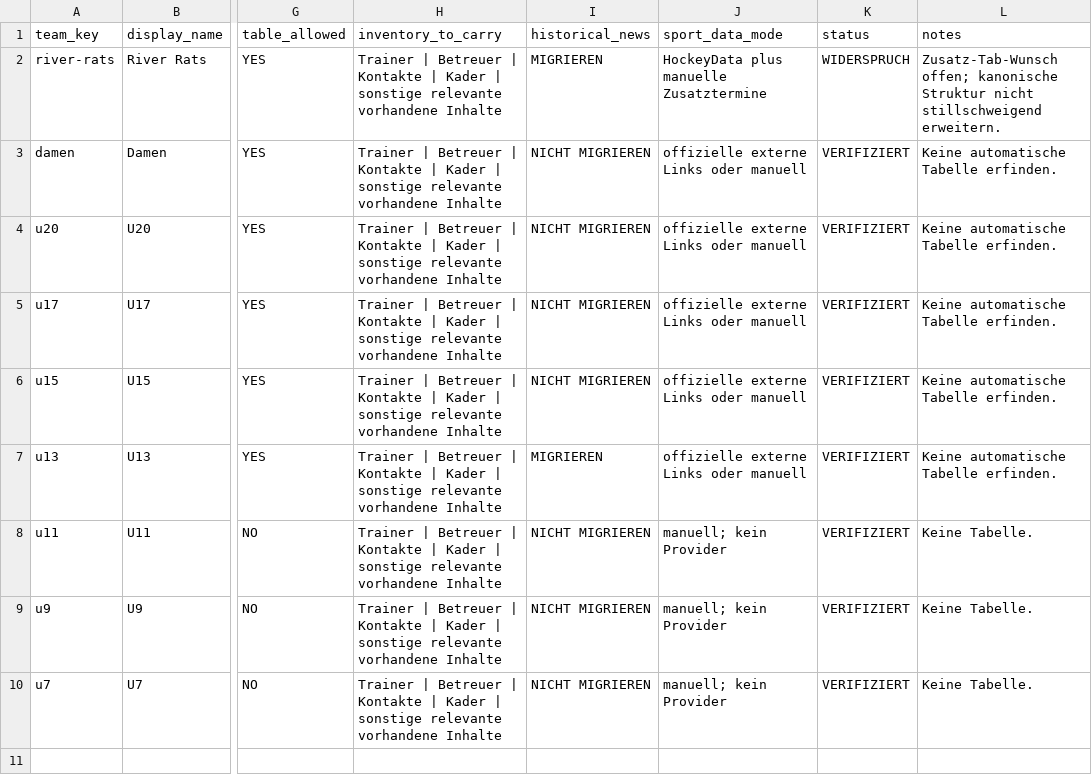
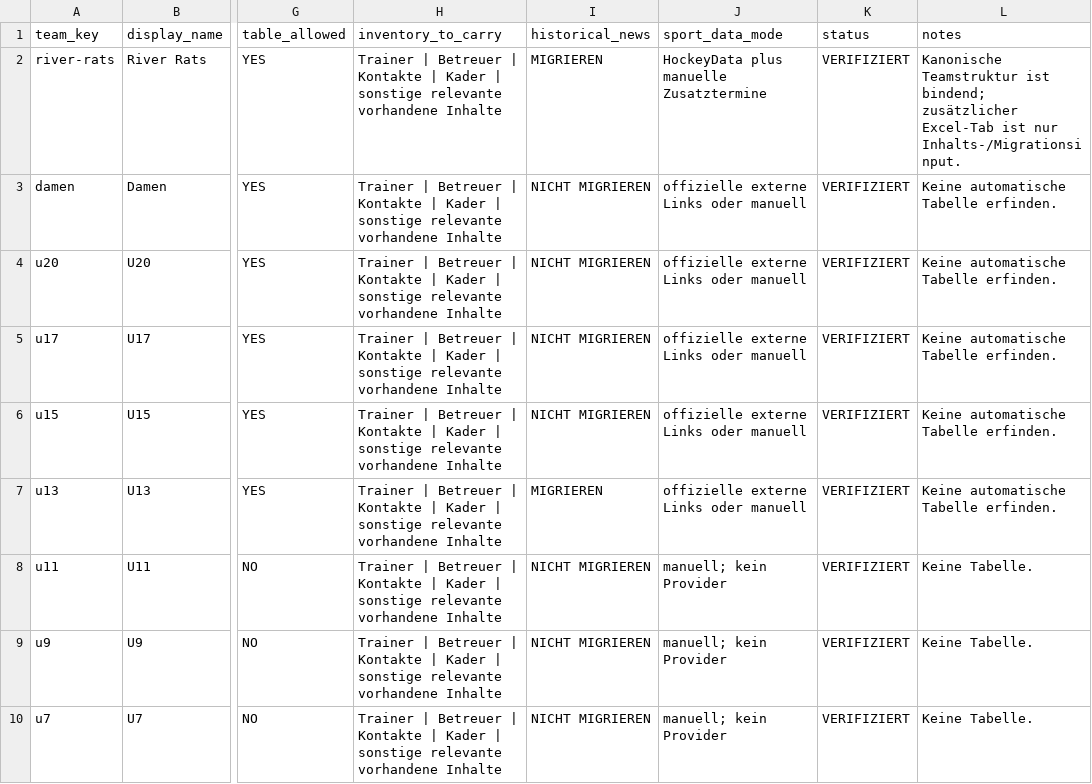
Before and after one commit to ESC-Geretsried/esc-digital, a CSV file: docs/content-migration/initial-intake/teams.csv, drawn as a sheet; only a part is shown, gaps mark what is left out; the diff names each change by its address in the sheet, - before the commit and + after, or states it on an @@ line.

```diff
--- a/docs/content-migration/initial-intake/teams.csv
+++ b/docs/content-migration/initial-intake/teams.csv
-K2 (status): WIDERSPRUCH
+K2 (status): VERIFIZIERT
-L2 (notes): Zusatz-Tab-Wunsch offen; kanonische Struktur nicht stillschweigend erweitern.
+L2 (notes): Kanonische Teamstruktur ist bindend; zusätzlicher Excel-Tab ist nur Inhalts-/Migrationsinput.
```
Also changed, not shown: docs/content-migration/initial-intake/acceptance.csv, docs/content-migration/initial-intake/media-downloads.csv, 8 other files.
